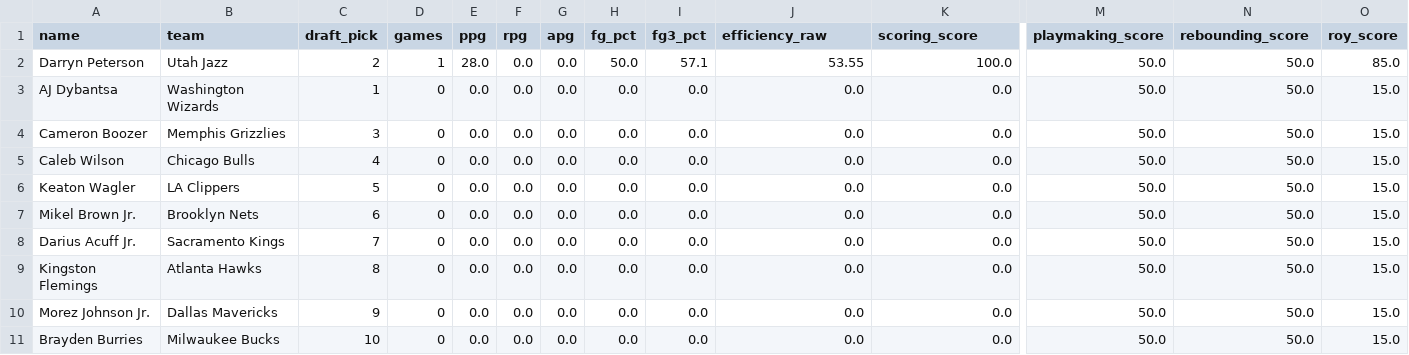
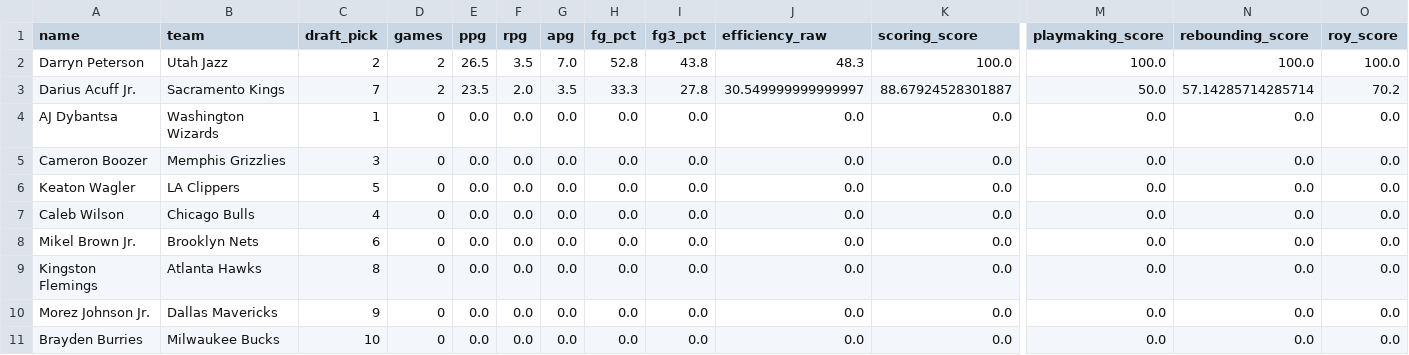
Before and after one commit to Sameesher/Darryn-Peterson-Tracker, a CSV file: data/processed/rankings.csv, drawn as a sheet; only a part is shown, gaps mark what is left out; removed rows and columns are numbered as before the commit, all else as after; rows hold the shown columns only; the diff names each change by its address in the sheet, - before the commit and + after, or states it on an @@ line.

Commit message:
Add real headshots for all 10, fix Acuff data, correct multi-site Summer League tracking

```diff
--- a/data/processed/rankings.csv
+++ b/data/processed/rankings.csv
-D2 (games): 1
+D2 (games): 2
-E2 (ppg): 28.0
+E2 (ppg): 26.5
-F2 (rpg): 0.0
+F2 (rpg): 3.5
-G2 (apg): 0.0
+G2 (apg): 7.0
-H2 (fg_pct): 50.0
+H2 (fg_pct): 52.8
-I2 (fg3_pct): 57.1
+I2 (fg3_pct): 43.8
-J2 (efficiency_raw): 53.55
+J2 (efficiency_raw): 48.3
-M2 (playmaking_score): 50.0
+M2 (playmaking_score): 100.0
-N2 (rebounding_score): 50.0
+N2 (rebounding_score): 100.0
-O2 (roy_score): 85.0
+O2 (roy_score): 100.0
+row 3: Darius Acuff Jr. | Sacramento Kings | 7 | 2 | 23.5 | 2.0 | 3.5 | 33.3 | 27.8 | 30.549999999999997 | 88.67924528301887 | 50.0 | 57.14285714285714 | 70.2
-M4:M5 (playmaking_score): 50.0
+M4:M5 (playmaking_score): 0.0
-N4:N5 (rebounding_score): 50.0
+N4:N5 (rebounding_score): 0.0
-O4:O5 (roy_score): 15.0
+O4:O5 (roy_score): 0.0
-row 5: Caleb Wilson | Chicago Bulls | 4 | 0 | 0.0 | 0.0 | 0.0 | 0.0 | 0.0 | 0.0 | 0.0 | 50.0 | 50.0 | 15.0
-M6 (playmaking_score): 50.0
+M6 (playmaking_score): 0.0
-N6 (rebounding_score): 50.0
+N6 (rebounding_score): 0.0
-O6 (roy_score): 15.0
+O6 (roy_score): 0.0
+row 7: Caleb Wilson | Chicago Bulls | 4 | 0 | 0.0 | 0.0 | 0.0 | 0.0 | 0.0 | 0.0 | 0.0 | 0.0 | 0.0 | 0.0
-M8 (playmaking_score): 50.0
+M8 (playmaking_score): 0.0
-N8 (rebounding_score): 50.0
+N8 (rebounding_score): 0.0
-O8 (roy_score): 15.0
+O8 (roy_score): 0.0
-row 8: Darius Acuff Jr. | Sacramento Kings | 7 | 0 | 0.0 | 0.0 | 0.0 | 0.0 | 0.0 | 0.0 | 0.0 | 50.0 | 50.0 | 15.0
-M9:M11 (playmaking_score): 50.0
+M9:M11 (playmaking_score): 0.0
-N9:N11 (rebounding_score): 50.0
+N9:N11 (rebounding_score): 0.0
-O9:O11 (roy_score): 15.0
+O9:O11 (roy_score): 0.0
```
Also changed, not shown: data/processed/season_stats.csv, 5 other files.
